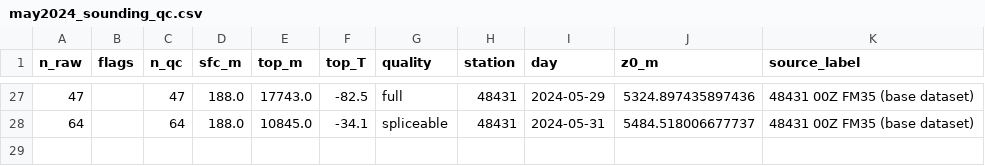
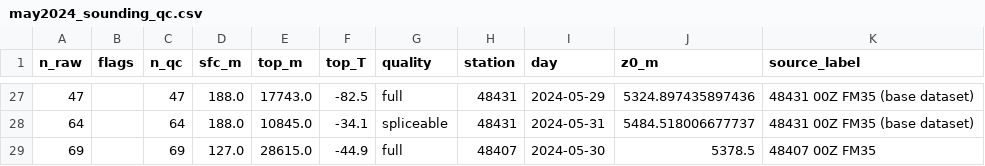
Before and after one commit to nattaponm/Teach_stormTracks_KKN_May2024_HID_doppler, a CSV file: data/sounding/may2024_sounding_qc.csv, drawn as a sheet; only a part is shown, gaps mark what is left out.

```diff
--- a/data/sounding/may2024_sounding_qc.csv
+++ b/data/sounding/may2024_sounding_qc.csv
@@ -28 +28,2 @@ n_raw,flags,n_qc,sfc_m,top_m,top_T,quality,station,day,z0_m,source_label
 64,,64,188.0,10845.0,-34.1,spliceable,48431,2024-05-31,5484.518006677737,48431 00Z FM35 (base dataset)
+69,,69,127.0,28615.0,-44.9,full,48407,2024-05-30,5378.5,48407 00Z FM35
```
Also changed, not shown: data/sounding/may2024_environment_daily.csv, data/sounding/may2024_hid_profile_summary.csv, 10 other files.
